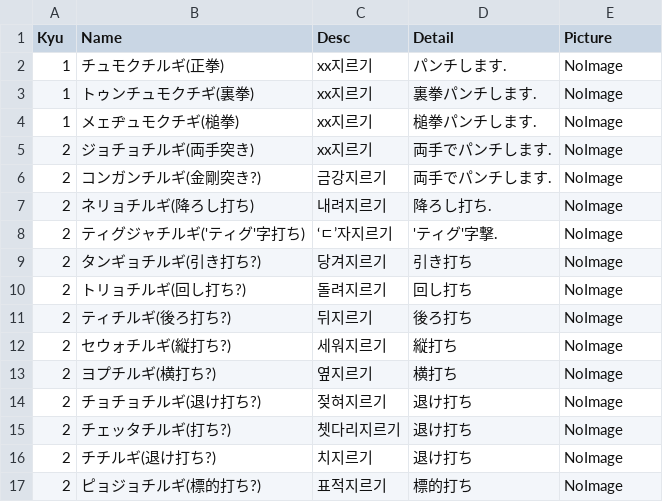
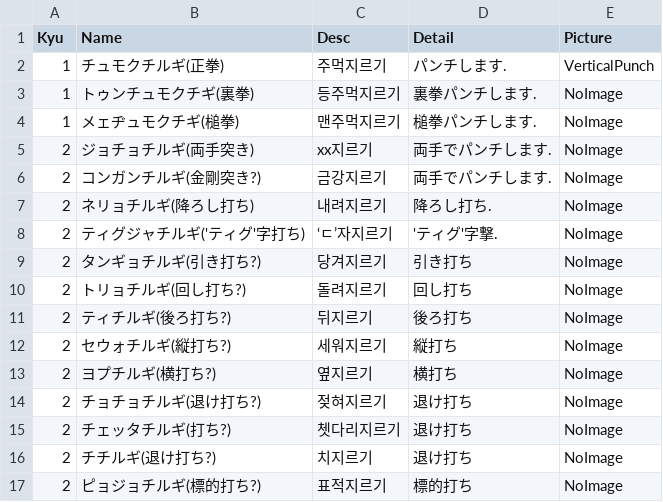
Before and after one commit to shinriyo/xamarin_pooksae, a CSV file: dbCSV/ja/punch.csv, drawn as a sheet.

Commit message:
fix image

```diff
--- a/dbCSV/ja/punch.csv
+++ b/dbCSV/ja/punch.csv
@@ -1,5 +1,5 @@
 "Kyu", "Name", "Desc", "Detail", "Picture"
-1, "チュモクチルギ(正拳)", "xx지르기", "パンチします.", "NoImage"
-1, "トゥンチュモクチギ(裏拳)", "xx지르기", "裏拳パンチします.", "NoImage"
-1, "メェヂュモクチギ(槌拳)", "xx지르기", "槌拳パンチします.", "NoImage"
+1, "チュモクチルギ(正拳)", "주먹지르기", "パンチします.", "VerticalPunch"
+1, "トゥンチュモクチギ(裏拳)", "등주먹지르기", "裏拳パンチします.", "NoImage"
+1, "メェヂュモクチギ(槌拳)", "맨주먹지르기", "槌拳パンチします.", "NoImage"
 2, "ジョチョチルギ(両手突き)", "xx지르기", "両手でパンチします.", "NoImage"
```
Also changed, not shown: 13 other files.
